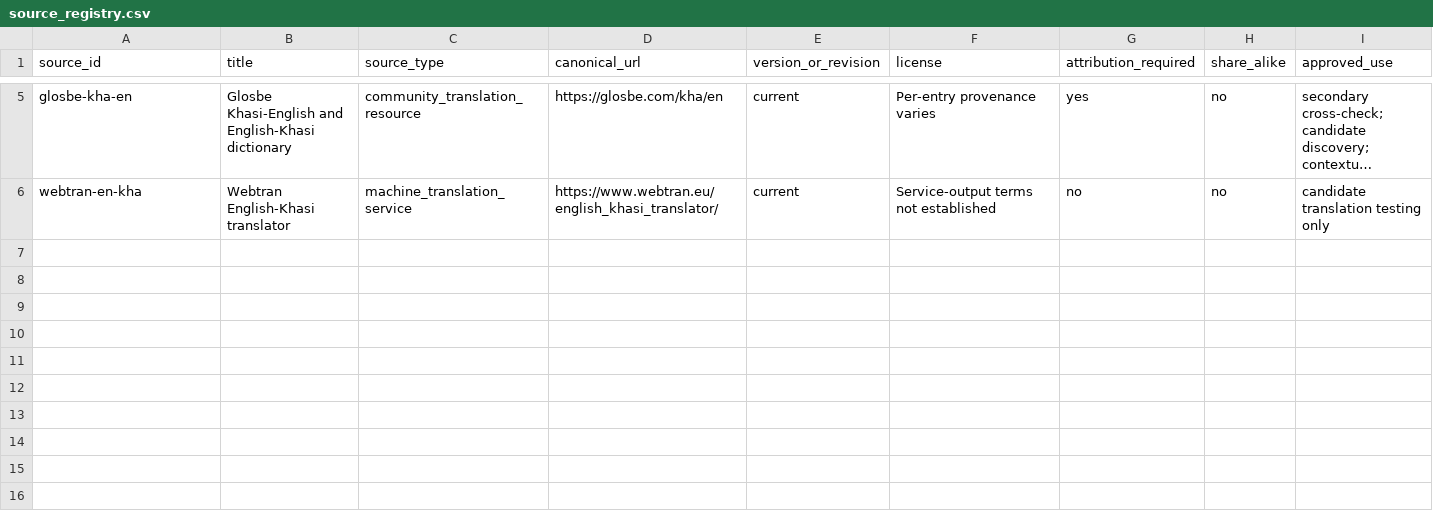
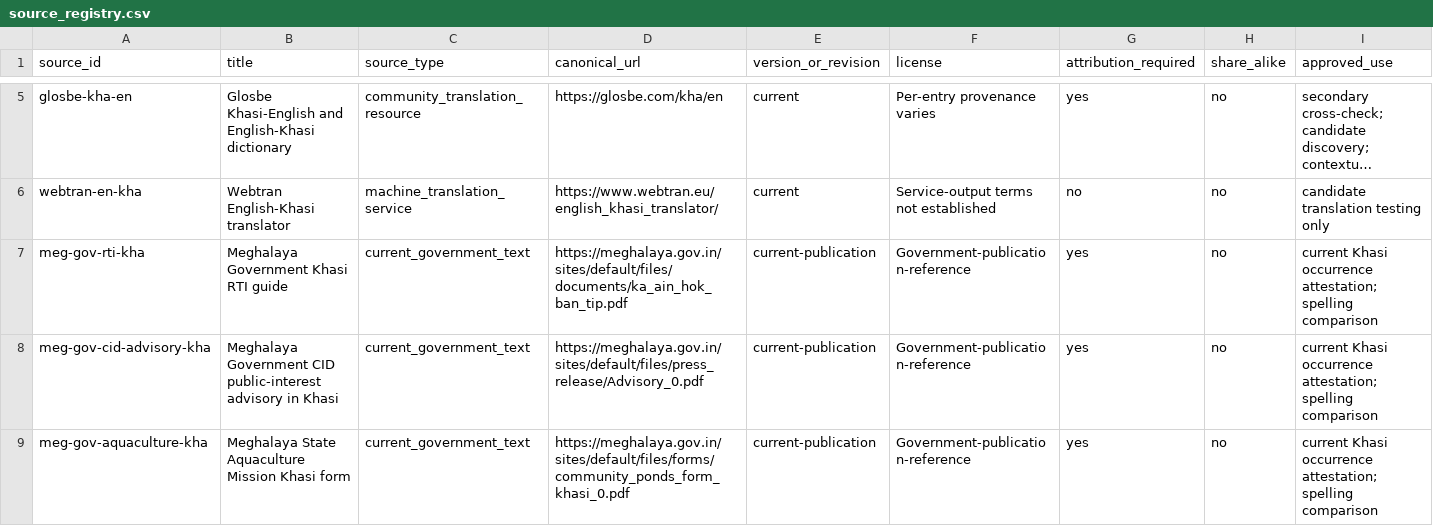
Before and after one commit to Applicationz2/KhasiLex, a CSV file: data/sources/source_registry.csv, drawn as a sheet; only a part is shown, gaps mark what is left out; long unchanged cells end in …; rows hold the shown columns only; the diff names each change by its address in the sheet, - before the commit and + after, or states it on an @@ line.

```diff
--- a/data/sources/source_registry.csv
+++ b/data/sources/source_registry.csv
+row 7: meg-gov-rti-kha | Meghalaya Government Khasi RTI guide | current_government_text | https://meghalaya.gov.in/sites/default/files/documents/ka_ain_hok_ban_tip.pdf | current-publication | Government-publication-reference | yes | no | current Khasi occurrence attestation; spelling comparison
+row 8: meg-gov-cid-advisory-kha | Meghalaya Government CID public-interest advisory in Khasi | current_government_text | https://meghalaya.gov.in/sites/default/files/press_release/Advisory_0.pdf | current-publication | Government-publication-reference | yes | no | current Khasi occurrence attestation; spelling comparison
+row 9: meg-gov-aquaculture-kha | Meghalaya State Aquaculture Mission Khasi form | current_government_text | https://meghalaya.gov.in/sites/default/files/forms/community_ponds_form_khasi_0.pdf | current-publication | Government-publication-reference | yes | no | current Khasi occurrence attestation; spelling comparison
```
Also changed, not shown: 12 other files.
